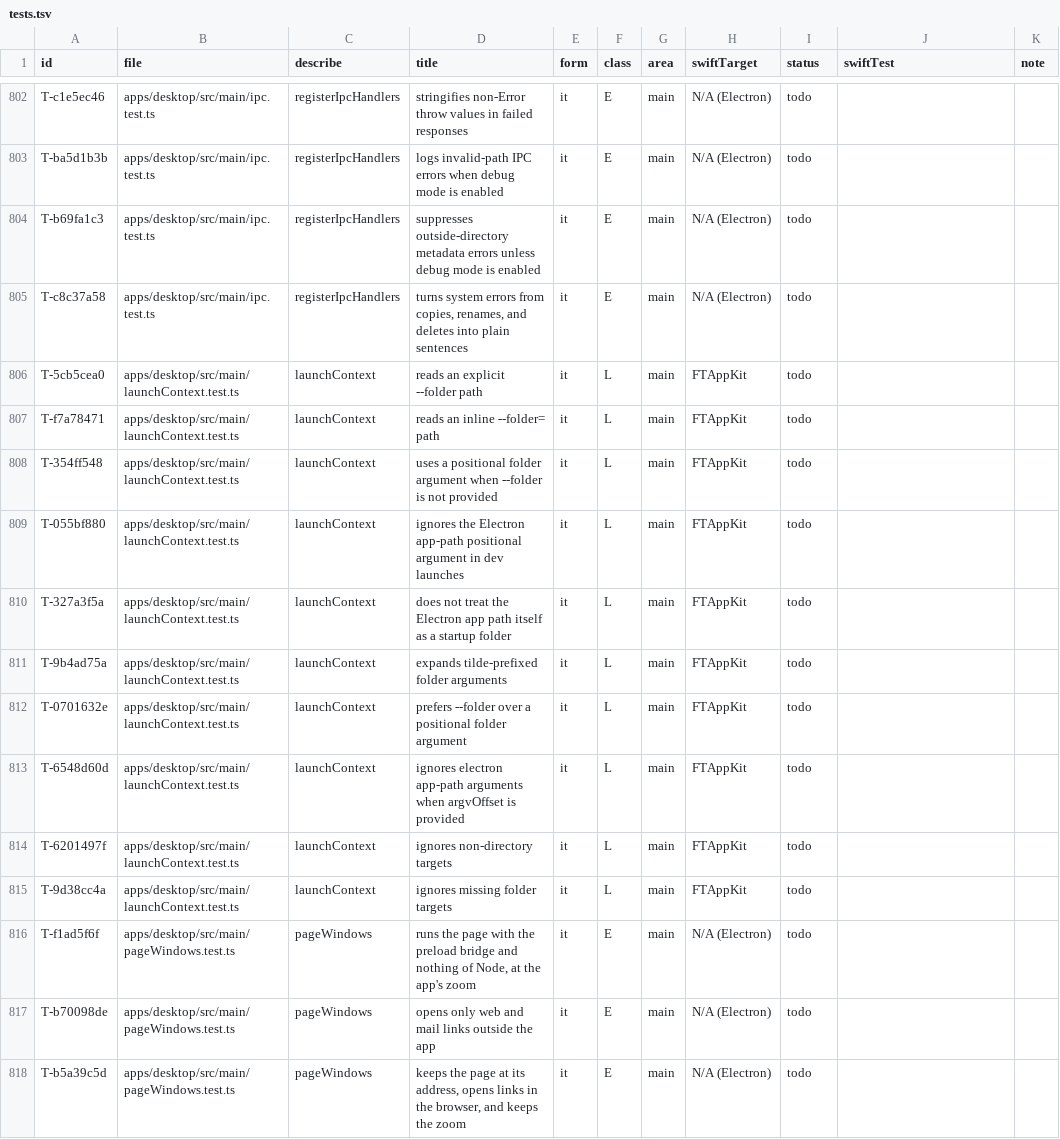
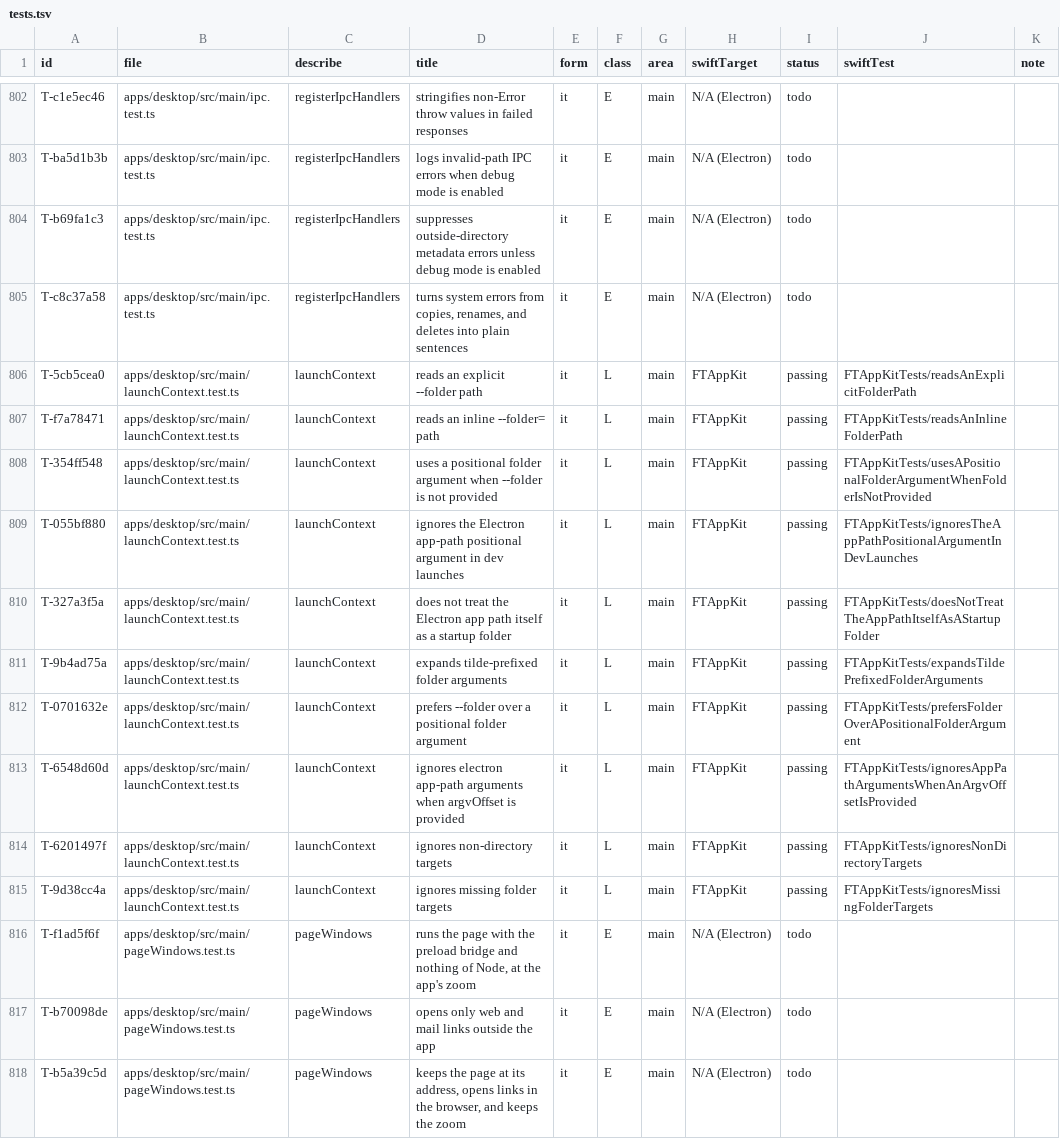
Before and after one commit to mdemirhan/filetrailnative, a TSV file: docs/port/parity/tests.tsv, drawn as a sheet; only a part is shown, gaps mark what is left out; the diff covers the shown part only.

```diff
--- a/docs/port/parity/tests.tsv
+++ b/docs/port/parity/tests.tsv
@@ -805,12 +805,12 @@ T-b69fa1c3	apps/desktop/src/main/ipc.test.ts	registerIpcHandlers	suppresses outs
 T-c8c37a58	apps/desktop/src/main/ipc.test.ts	registerIpcHandlers	turns system errors from copies, renames, and deletes into plain sentences	it	E	main	N/A (Electron)	todo		
-T-5cb5cea0	apps/desktop/src/main/launchContext.test.ts	launchContext	reads an explicit --folder path	it	L	main	FTAppKit	todo		
-T-f7a78471	apps/desktop/src/main/launchContext.test.ts	launchContext	reads an inline --folder= path	it	L	main	FTAppKit	todo		
-T-354ff548	apps/desktop/src/main/launchContext.test.ts	launchContext	uses a positional folder argument when --folder is not provided	it	L	main	FTAppKit	todo		
-T-055bf880	apps/desktop/src/main/launchContext.test.ts	launchContext	ignores the Electron app-path positional argument in dev launches	it	L	main	FTAppKit	todo		
-T-327a3f5a	apps/desktop/src/main/launchContext.test.ts	launchContext	does not treat the Electron app path itself as a startup folder	it	L	main	FTAppKit	todo		
-T-9b4ad75a	apps/desktop/src/main/launchContext.test.ts	launchContext	expands tilde-prefixed folder arguments	it	L	main	FTAppKit	todo		
-T-0701632e	apps/desktop/src/main/launchContext.test.ts	launchContext	prefers --folder over a positional folder argument	it	L	main	FTAppKit	todo		
-T-6548d60d	apps/desktop/src/main/launchContext.test.ts	launchContext	ignores electron app-path arguments when argvOffset is provided	it	L	main	FTAppKit	todo		
-T-6201497f	apps/desktop/src/main/launchContext.test.ts	launchContext	ignores non-directory targets	it	L	main	FTAppKit	todo		
-T-9d38cc4a	apps/desktop/src/main/launchContext.test.ts	launchContext	ignores missing folder targets	it	L	main	FTAppKit	todo		
+T-5cb5cea0	apps/desktop/src/main/launchContext.test.ts	launchContext	reads an explicit --folder path	it	L	main	FTAppKit	passing	FTAppKitTests/readsAnExplicitFolderPath	
+T-f7a78471	apps/desktop/src/main/launchContext.test.ts	launchContext	reads an inline --folder= path	it	L	main	FTAppKit	passing	FTAppKitTests/readsAnInlineFolderPath	
+T-354ff548	apps/desktop/src/main/launchContext.test.ts	launchContext	uses a positional folder argument when --folder is not provided	it	L	main	FTAppKit	passing	FTAppKitTests/usesAPositionalFolderArgumentWhenFolderIsNotProvided	
+T-055bf880	apps/desktop/src/main/launchContext.test.ts	launchContext	ignores the Electron app-path positional argument in dev launches	it	L	main	FTAppKit	passing	FTAppKitTests/ignoresTheAppPathPositionalArgumentInDevLaunches	
+T-327a3f5a	apps/desktop/src/main/launchContext.test.ts	launchContext	does not treat the Electron app path itself as a startup folder	it	L	main	FTAppKit	passing	FTAppKitTests/doesNotTreatTheAppPathItselfAsAStartupFolder	
+T-9b4ad75a	apps/desktop/src/main/launchContext.test.ts	launchContext	expands tilde-prefixed folder arguments	it	L	main	FTAppKit	passing	FTAppKitTests/expandsTildePrefixedFolderArguments	
+T-0701632e	apps/desktop/src/main/launchContext.test.ts	launchContext	prefers --folder over a positional folder argument	it	L	main	FTAppKit	passing	FTAppKitTests/prefersFolderOverAPositionalFolderArgument	
+T-6548d60d	apps/desktop/src/main/launchContext.test.ts	launchContext	ignores electron app-path arguments when argvOffset is provided	it	L	main	FTAppKit	passing	FTAppKitTests/ignoresAppPathArgumentsWhenAnArgvOffsetIsProvided	
+T-6201497f	apps/desktop/src/main/launchContext.test.ts	launchContext	ignores non-directory targets	it	L	main	FTAppKit	passing	FTAppKitTests/ignoresNonDirectoryTargets	
+T-9d38cc4a	apps/desktop/src/main/launchContext.test.ts	launchContext	ignores missing folder targets	it	L	main	FTAppKit	passing	FTAppKitTests/ignoresMissingFolderTargets	
 T-f1ad5f6f	apps/desktop/src/main/pageWindows.test.ts	pageWindows	runs the page with the preload bridge and nothing of Node, at the app's zoom	it	E	main	N/A (Electron)	todo		
```
Also changed, not shown: 112 edited cells elsewhere in this file, 1 other file.
